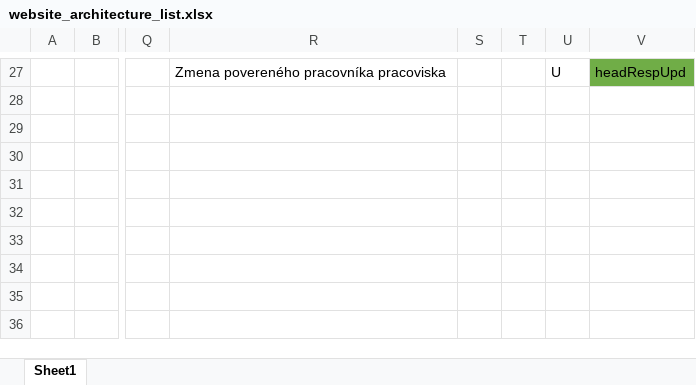
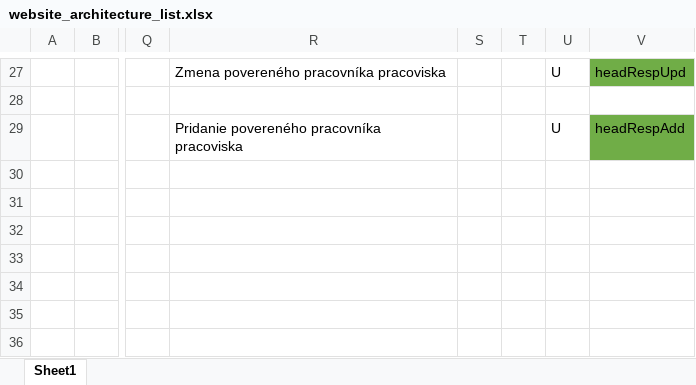
Before and after one commit to JakubMartak/Project_SI, an Excel workbook: Architektura/website_architecture_list.xlsx, sheet Sheet1, drawn as a sheet; only a part is shown, gaps mark what is left out; values as stored, in another font and other column widths than the file's, no borders; the diff names each change by its address in the sheet, - before the commit and + after, or states it on an @@ line.

```diff
--- a/Architektura/website_architecture_list.xlsx (sheet Sheet1)
+++ b/Architektura/website_architecture_list.xlsx (sheet Sheet1)
-R29: (empty)
+R29: Pridanie povereného pracovníka pracoviska
-U29: (empty)
+U29: U
-V29: (empty)
+V29: headRespAdd
-V29 fill: none
+V29 fill: #70AD47
```
Also changed, not shown: 9 other files.
